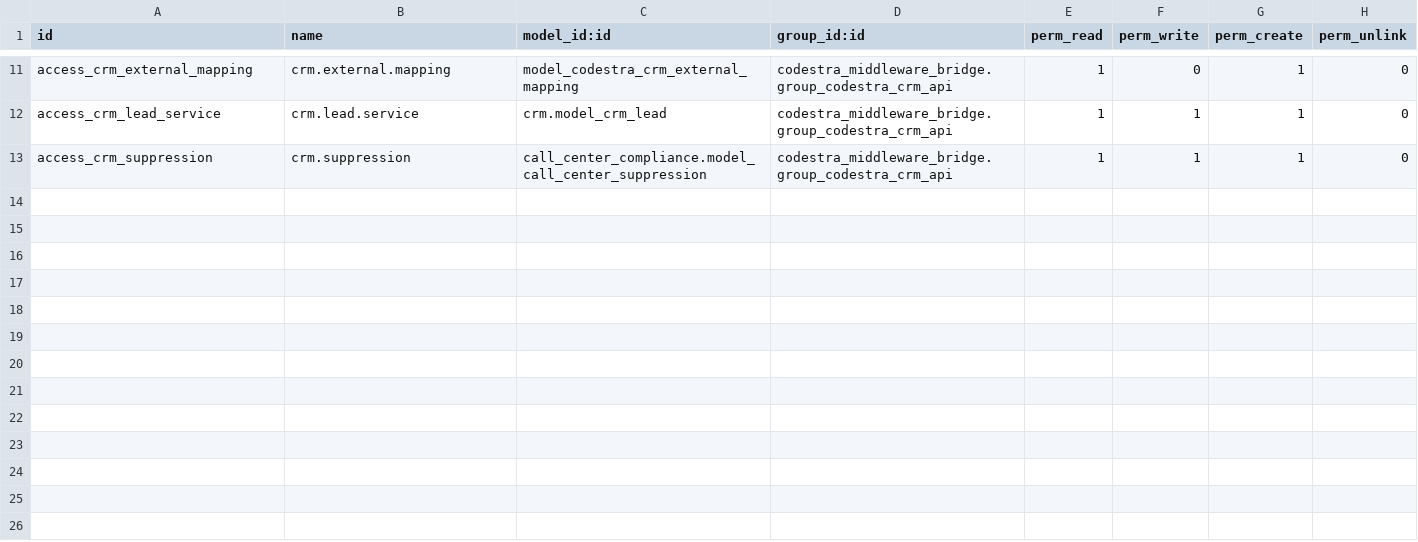
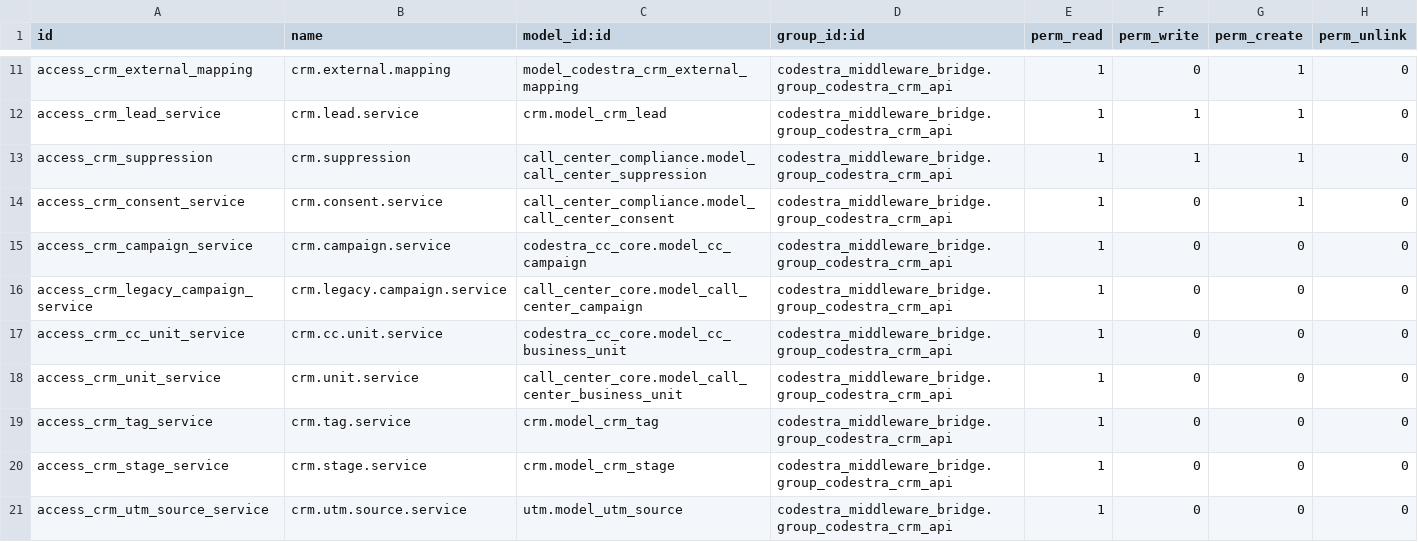
Before and after one commit to appolon1908-hue/Odoo, a CSV file: custom-addons/codestra_middleware_bridge/security/ir.model.access.csv, drawn as a sheet; only a part is shown, gaps mark what is left out.

```diff
--- a/custom-addons/codestra_middleware_bridge/security/ir.model.access.csv
+++ b/custom-addons/codestra_middleware_bridge/security/ir.model.access.csv
@@ -13 +13,9 @@ access_crm_lead_service,crm.lead.service,crm.model_crm_lead,codestra_middleware_
 access_crm_suppression,crm.suppression,call_center_compliance.model_call_center_suppression,codestra_middleware_bridge.group_codestra_crm_api,1,1,1,0
+access_crm_consent_service,crm.consent.service,call_center_compliance.model_call_center_consent,codestra_middleware_bridge.group_codestra_crm_api,1,0,1,0
+access_crm_campaign_service,crm.campaign.service,codestra_cc_core.model_cc_campaign,codestra_middleware_bridge.group_codestra_crm_api,1,0,0,0
+access_crm_legacy_campaign_service,crm.legacy.campaign.service,call_center_core.model_call_center_campaign,codestra_middleware_bridge.group_codestra_crm_api,1,0,0,0
+access_crm_cc_unit_service,crm.cc.unit.service,codestra_cc_core.model_cc_business_unit,codestra_middleware_bridge.group_codestra_crm_api,1,0,0,0
+access_crm_unit_service,crm.unit.service,call_center_core.model_call_center_business_unit,codestra_middleware_bridge.group_codestra_crm_api,1,0,0,0
+access_crm_tag_service,crm.tag.service,crm.model_crm_tag,codestra_middleware_bridge.group_codestra_crm_api,1,0,0,0
+access_crm_stage_service,crm.stage.service,crm.model_crm_stage,codestra_middleware_bridge.group_codestra_crm_api,1,0,0,0
+access_crm_utm_source_service,crm.utm.source.service,utm.model_utm_source,codestra_middleware_bridge.group_codestra_crm_api,1,0,0,0
```
Also changed, not shown: 4 other files.
